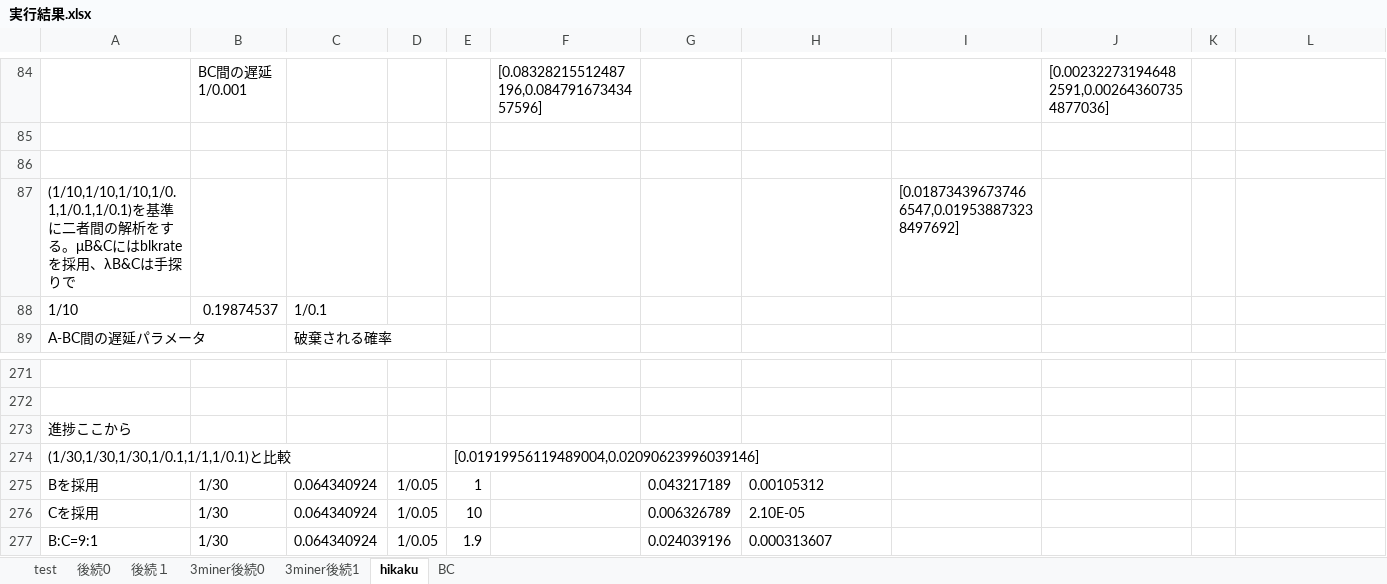
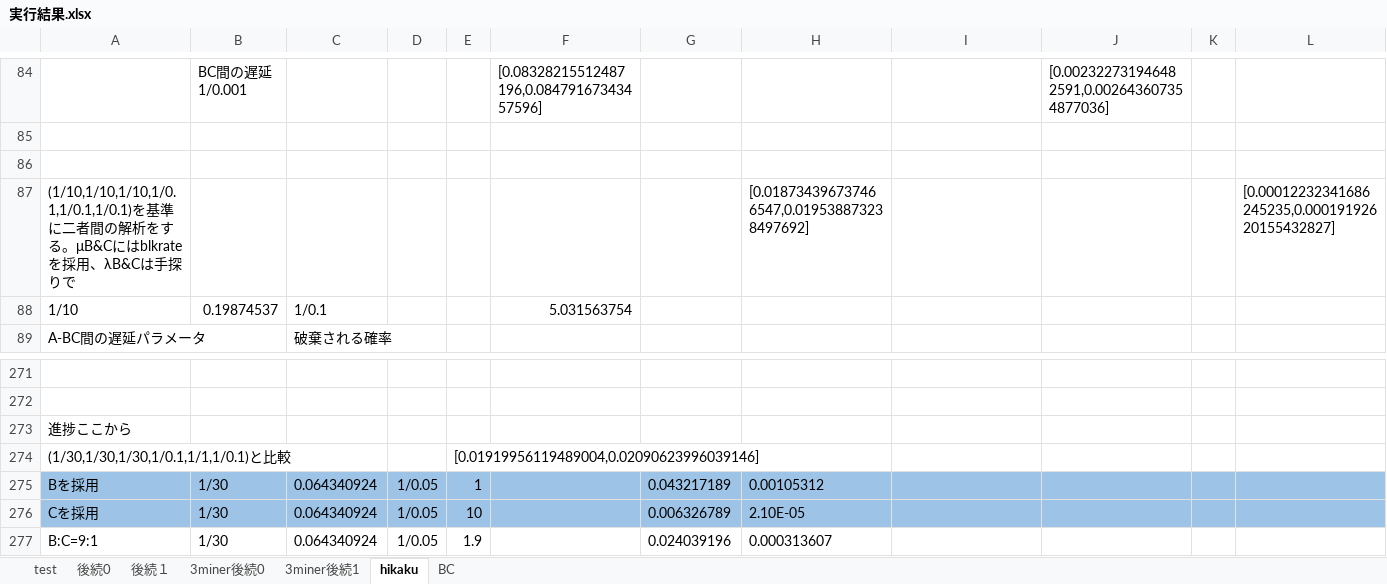
Before and after one commit to tachima/comp_blockchain, an Excel workbook: 実行結果.xlsx, sheet hikaku, drawn as a sheet; only a part is shown, gaps mark what is left out; values as stored, in another font and other column widths than the file's, no borders; charts and pictures not drawn; removed rows and columns are numbered as before the commit, all else as after; rows hold the shown columns only; the diff covers the shown part only; the diff names each change by its address in the sheet, - before the commit and + after, or states it on an @@ line.

```diff
--- a/実行結果.xlsx (sheet hikaku)
+++ b/実行結果.xlsx (sheet hikaku)
-row 87: (1/10,1/10,1/10,1/0.1,1/0.1,1/0.1)を基準に二者間の解析をする。μB&Cにはblkrateを採用、λB&Cは手探りで |  |  |  |  |  |  |  | [0.018734396737466547,0.019538873238497692]
+row 87: (1/10,1/10,1/10,1/0.1,1/0.1,1/0.1)を基準に二者間の解析をする。μB&Cにはblkrateを採用、λB&Cは手探りで |  |  |  |  |  |  | [0.018734396737466547,0.019538873238497692] |  |  |  | [0.00012232341686245235,0.00019192620155432827]
-F88: (empty)
+F88: 5.031563754
-A275:L276 fill: none
+A275:L276 fill: #9DC3E6
```
Also changed, not shown: 10 added rows, 10 edited cells and cell formats elsewhere in this sheet, sheet BC, sheet 3miner後続0, 2 other files.
